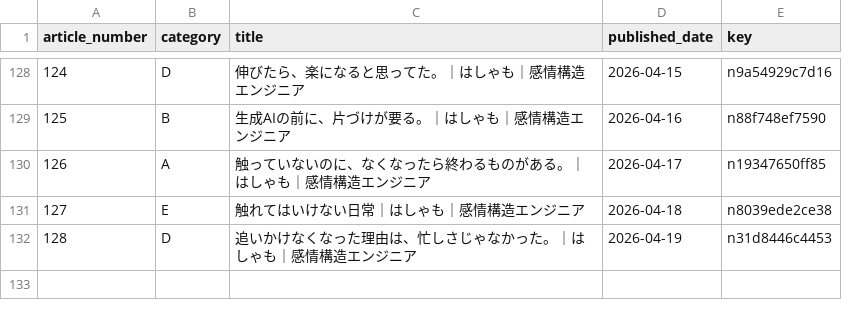
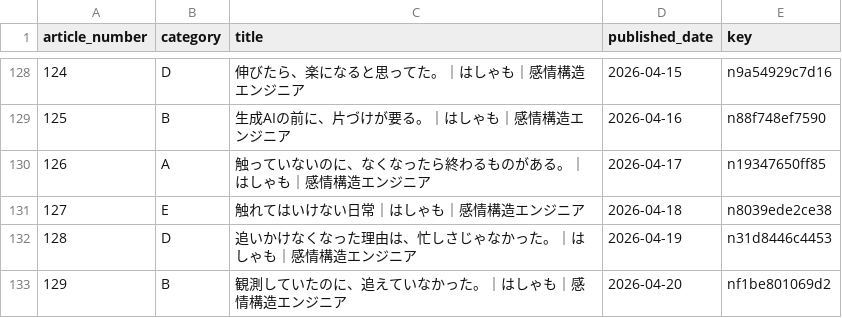
Before and after one commit to hasyamo/note-stats-tracker, a CSV file: data/article_categories.csv, drawn as a sheet; only a part is shown, gaps mark what is left out; the diff names each change by its address in the sheet, - before the commit and + after, or states it on an @@ line.

Commit message:
add 2026-04-20 #129

```diff
--- a/data/article_categories.csv
+++ b/data/article_categories.csv
+row 133: 129 | B | 観測していたのに、追えていなかった。｜はしゃも｜感情構造エンジニア | 2026-04-20 | nf1be801069d2
```
